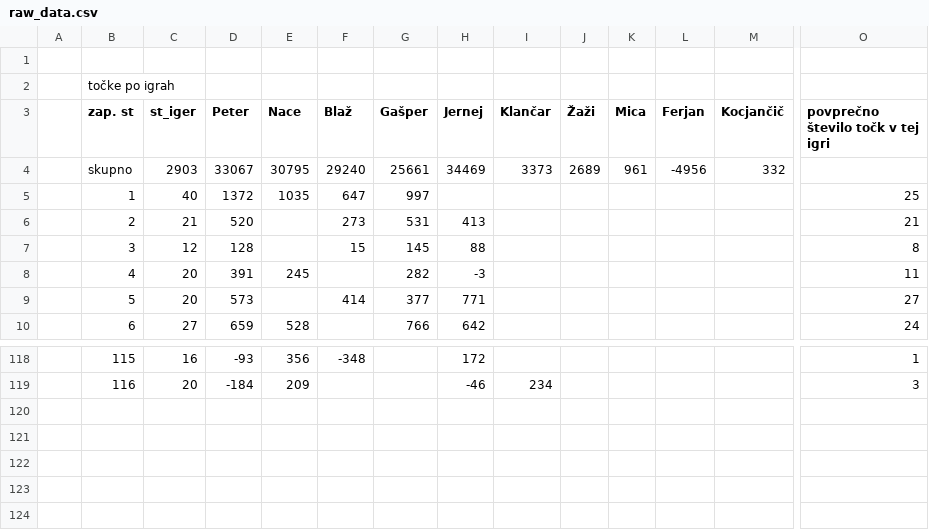
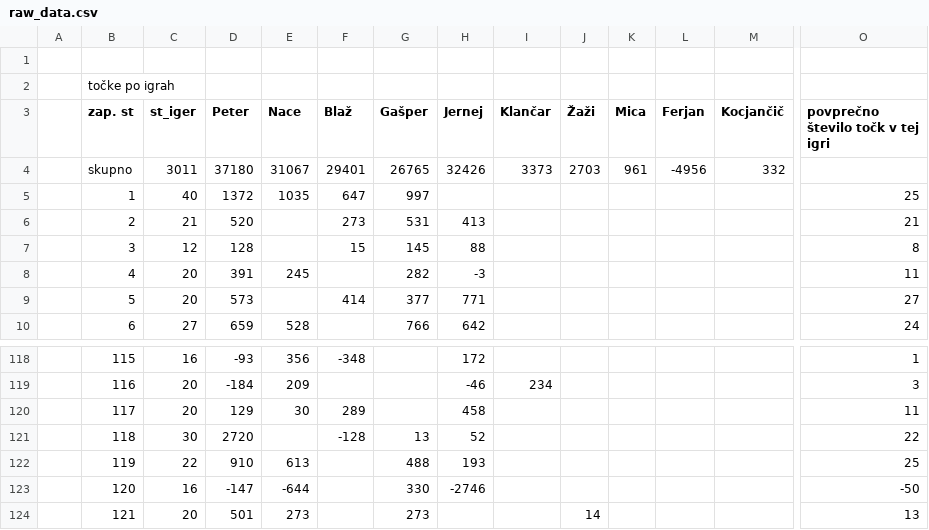
Before and after one commit to naceee/naceee.github.io, a CSV file: tarok/data/raw_data.csv, drawn as a sheet; only a part is shown, gaps mark what is left out; rows hold the shown columns only; the diff names each change by its address in the sheet, - before the commit and + after, or states it on an @@ line.

```diff
--- a/tarok/data/raw_data.csv
+++ b/tarok/data/raw_data.csv
-C4 (st_iger): 2903
+C4 (st_iger): 3011
-D4 (Peter): 33067
+D4 (Peter): 37180
-E4 (Nace): 30795
+E4 (Nace): 31067
-F4 (Blaž): 29240
+F4 (Blaž): 29401
-G4 (Gašper): 25661
+G4 (Gašper): 26765
-H4 (Jernej): 34469
+H4 (Jernej): 32426
-J4 (Žaži): 2689
+J4 (Žaži): 2703
+row 120:  | 117 | 20 | 129 | 30 | 289 |  | 458 |  |  |  |  |  | 11
+row 121:  | 118 | 30 | 2720 |  | -128 | 13 | 52 |  |  |  |  |  | 22
+row 122:  | 119 | 22 | 910 | 613 |  | 488 | 193 |  |  |  |  |  | 25
+row 123:  | 120 | 16 | -147 | -644 |  | 330 | -2746 |  |  |  |  |  | -50
+row 124:  | 121 | 20 | 501 | 273 |  | 273 |  |  | 14 |  |  |  | 13
```
Also changed, not shown: tarok/data/games_data_merge_players.csv, tarok/data/last_n_games.csv, 14 other files.
